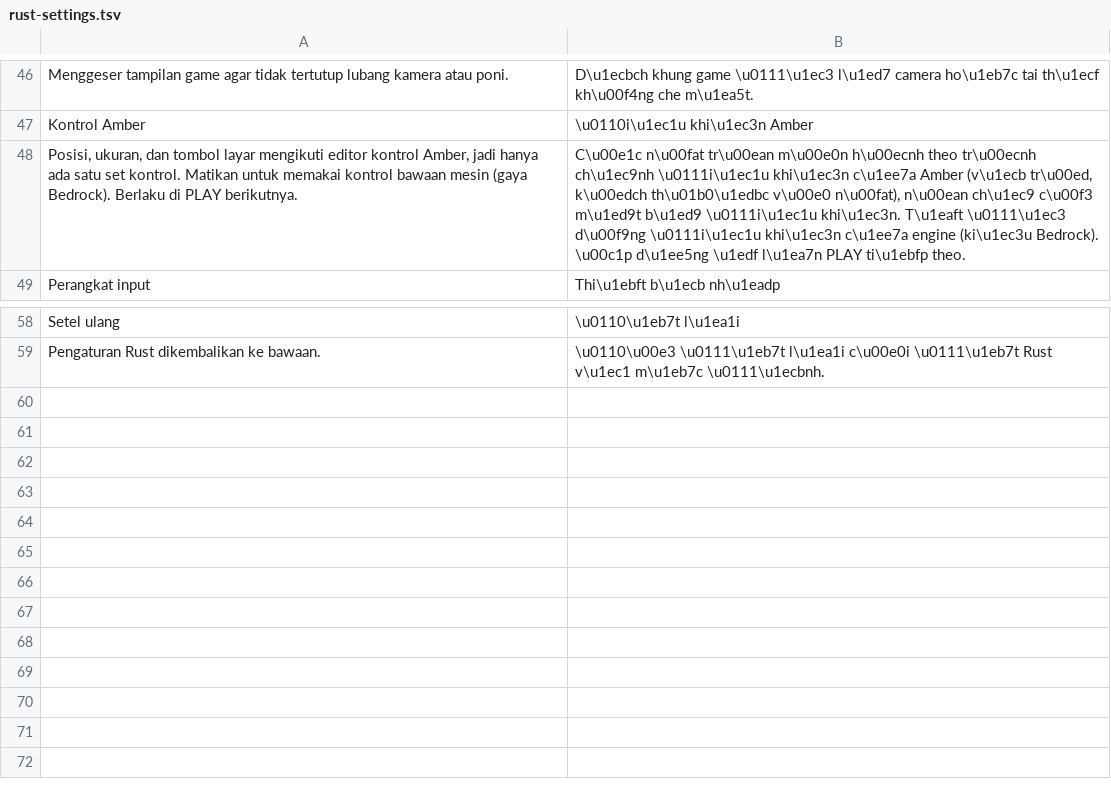
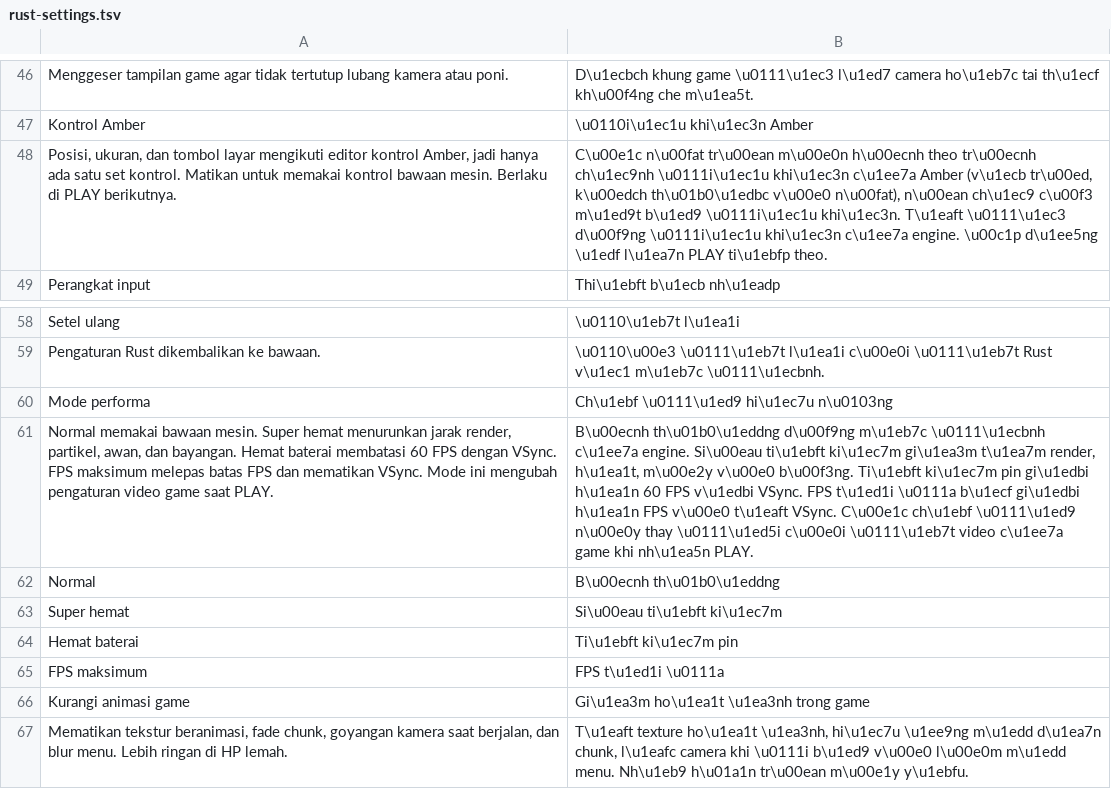
Before and after one commit to ItsVynzzzz/AmberLauncher, a TSV file: app/src/main/assets/lang/vi/rust-settings.tsv, drawn as a sheet; only a part is shown, gaps mark what is left out; the diff names each change by its address in the sheet, - before the commit and + after, or states it on an @@ line.

```diff
--- a/app/src/main/assets/lang/vi/rust-settings.tsv
+++ b/app/src/main/assets/lang/vi/rust-settings.tsv
-A48: …kontrol bawaan mesin (gaya Bedrock). Berlaku di…
+A48: …kontrol bawaan mesin. Berlaku di…
-B48: …khi\u1ec3n c\u1ee7a engine (ki\u1ec3u Bedrock). \u00c1p d\u1ee5ng…
+B48: …khi\u1ec3n c\u1ee7a engine. \u00c1p d\u1ee5ng…
+row 60: Mode performa | Ch\u1ebf \u0111\u1ed9 hi\u1ec7u n\u0103ng
+row 61: Normal memakai bawaan mesin. Super hemat menurunkan jarak render, partikel, awan, dan bayangan. Hemat baterai membatasi 60 FPS dengan VSync. FPS maksimum melepas batas FPS dan mematikan VSync. Mode ini mengubah pengaturan video game saat PLAY. | B\u00ecnh th\u01b0\u1eddng d\u00f9ng m\u1eb7c \u0111\u1ecbnh c\u1ee7a engine. Si\u00eau ti\u1ebft ki\u1ec7m gi\u1ea3m t\u1ea7m render, h\u1ea1t, m\u00e2y v\u00e0 b\u00f3ng. Ti\u1ebft ki\u1ec7m pin gi\u1edbi h\u1ea1n 60 FPS v\u1edbi VSync. FPS t\u1ed1i \u0111a b\u1ecf gi\u1edbi h\u1ea1n FPS v\u00e0 t\u1eaft VSync. C\u00e1c ch\u1ebf \u0111\u1ed9 n\u00e0y thay \u0111\u1ed5i c\u00e0i \u0111\u1eb7t video c\u1ee7a game khi nh\u1ea5n PLAY.
+row 62: Normal | B\u00ecnh th\u01b0\u1eddng
+row 63: Super hemat | Si\u00eau ti\u1ebft ki\u1ec7m
+row 64: Hemat baterai | Ti\u1ebft ki\u1ec7m pin
+row 65: FPS maksimum | FPS t\u1ed1i \u0111a
+row 66: Kurangi animasi game | Gi\u1ea3m ho\u1ea1t \u1ea3nh trong game
+row 67: Mematikan tekstur beranimasi, fade chunk, goyangan kamera saat berjalan, dan blur menu. Lebih ringan di HP lemah. | T\u1eaft texture ho\u1ea1t \u1ea3nh, hi\u1ec7u \u1ee9ng m\u1edd d\u1ea7n chunk, l\u1eafc camera khi \u0111i b\u1ed9 v\u00e0 l\u00e0m m\u1edd menu. Nh\u1eb9 h\u01a1n tr\u00ean m\u00e1y y\u1ebfu.
```
Also changed, not shown: app/src/main/assets/lang/en/rust-settings.tsv, app/src/main/assets/lang/es/rust-settings.tsv, 5 other files.
